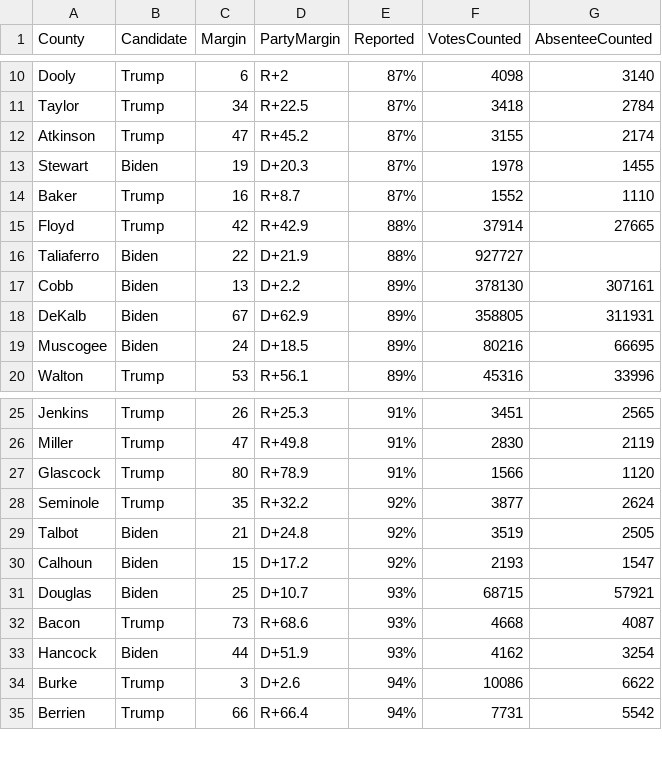
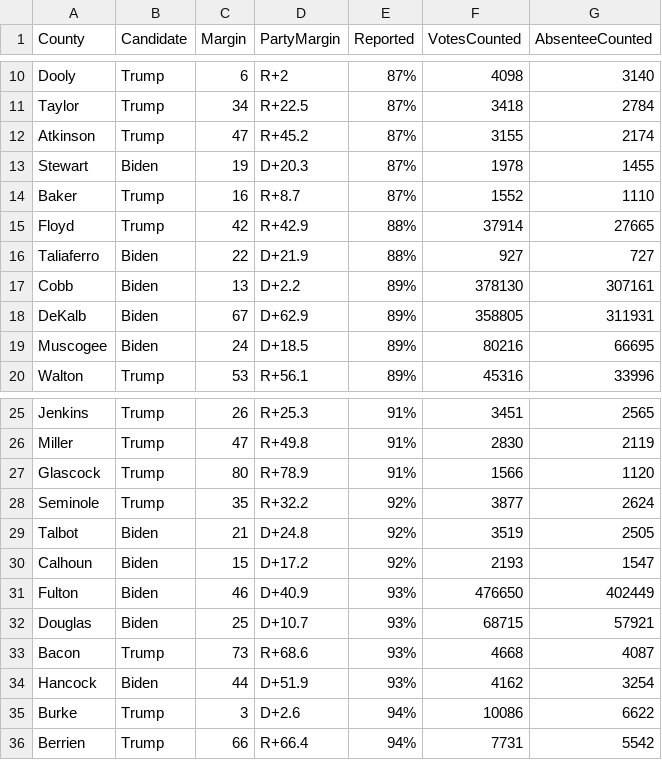
Before and after one commit to rjkerrison/vote-extrapolator, a CSV file: georgia-votes.csv, drawn as a sheet; only a part is shown, gaps mark what is left out.

Commit message:
updating georgia

```diff
--- a/georgia-votes.csv
+++ b/georgia-votes.csv
@@ -15,3 +15,3 @@ Baker,Trump,16,R+8.7,87%,1552,1110
 Floyd,Trump,42,R+42.9,88%,37914,27665
-Taliaferro,Biden,22,D+21.9,88%,927727
+Taliaferro,Biden,22,D+21.9,88%,927,727
 Cobb,Biden,13,D+2.2,89%,378130,307161
@@ -30,2 +30,3 @@ Talbot,Biden,21,D+24.8,92%,3519,2505
 Calhoun,Biden,15,D+17.2,92%,2193,1547
+Fulton,Biden,46,D+40.9,93%,476650,402449
 Douglas,Biden,25,D+10.7,93%,68715,57921
```
Also changed, not shown: 1 other file.
